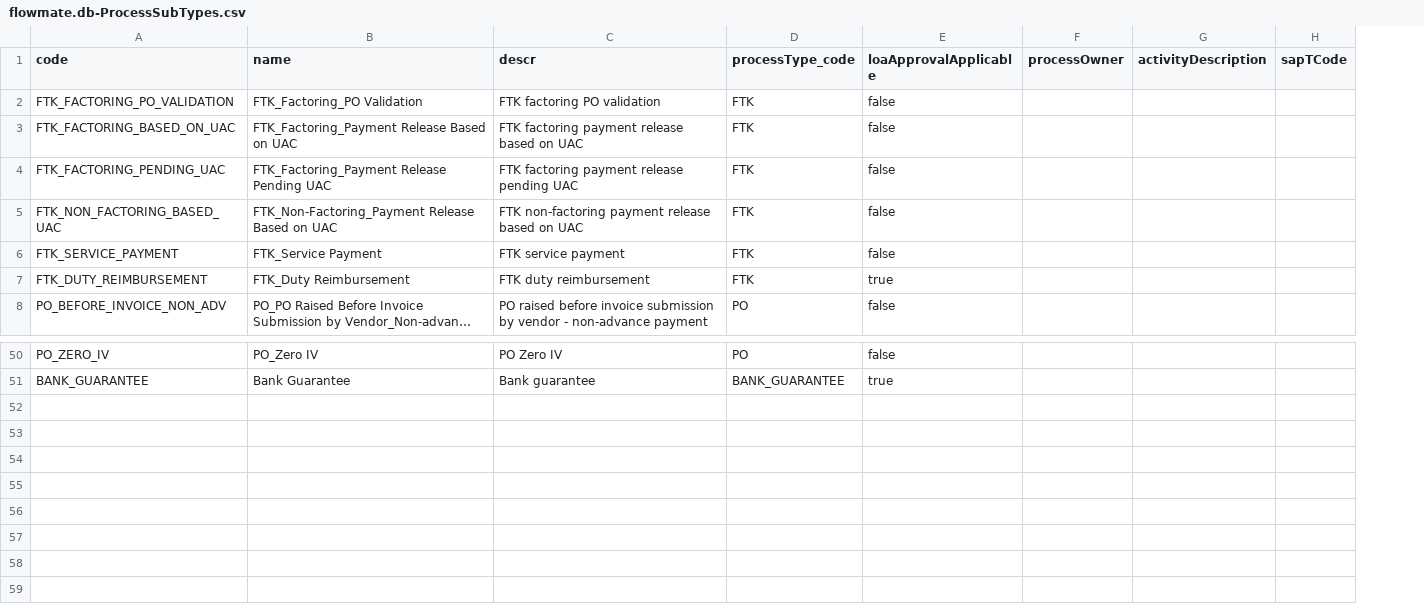
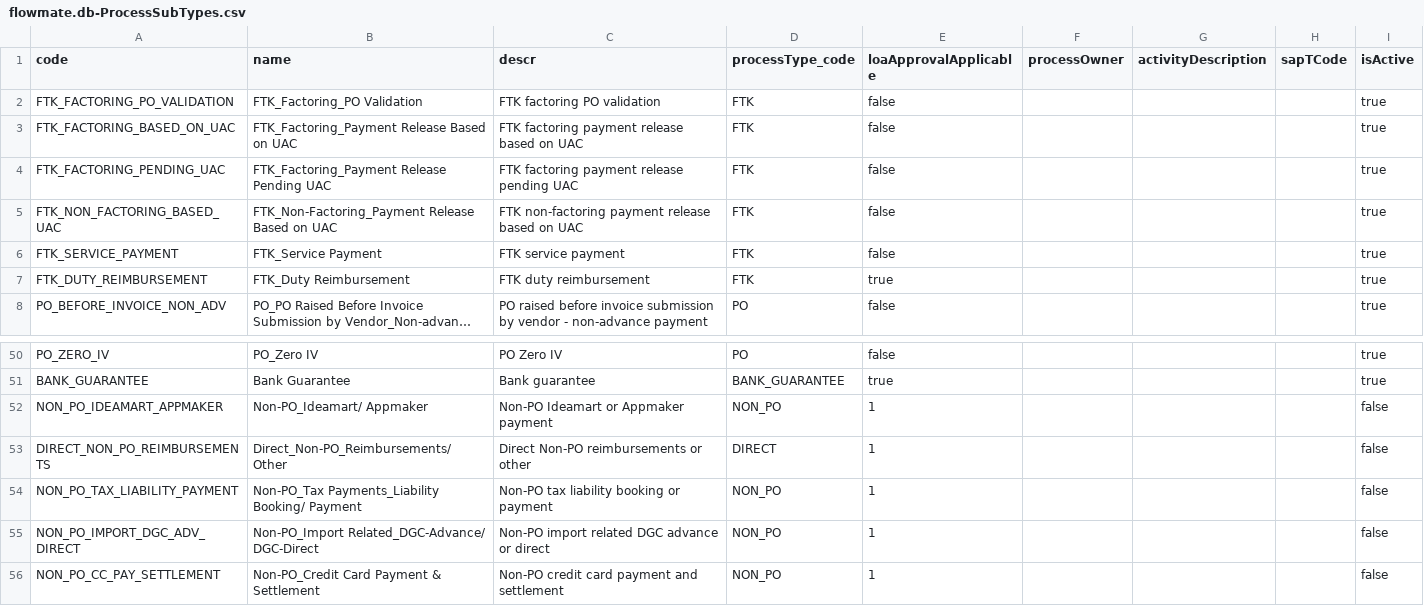
Before and after one commit to abasu1996/CAPM, a CSV file: flowmate/db/data/flowmate.db-ProcessSubTypes.csv, drawn as a sheet; only a part is shown, gaps mark what is left out; long unchanged cells end in …; the diff names each change by its address in the sheet, - before the commit and + after, or states it on an @@ line.

Commit message:
Add isActive field to various entities and update related logic
- Modified CSV files for FtkEntities, GuaranteeTypes, Operator, PaymentCategories, PaymentMethod, PaymentSubCategories, Priorities, ProcessStatus, ProcessSubTypes, ProcessTypes, RequestDivision, RequestDropDown, TaskStatus, TypeOfPayment to include an isActive column.
- Updated schema definitions in schema.cds to add isActive attribute to relevant entities.
- Adjusted service logic in flowmate.js to check for isActive status when querying ProcessTypes and ProcessSubTypes.
- Enhanced restore-master-data-csv.js script to handle isActive field during data restoration.

```diff
--- a/flowmate/db/data/flowmate.db-ProcessSubTypes.csv
+++ b/flowmate/db/data/flowmate.db-ProcessSubTypes.csv
+column I (isActive), rows 2-8: all true; rows 50-51: true | true
+row 52: NON_PO_IDEAMART_APPMAKER | Non-PO_Ideamart/ Appmaker | Non-PO Ideamart or Appmaker payment | NON_PO | 1 |  |  |  | false
+row 53: DIRECT_NON_PO_REIMBURSEMENTS | Direct_Non-PO_Reimbursements/ Other | Direct Non-PO reimbursements or other | DIRECT | 1 |  |  |  | false
+row 54: NON_PO_TAX_LIABILITY_PAYMENT | Non-PO_Tax Payments_Liability Booking/ Payment | Non-PO tax liability booking or payment | NON_PO | 1 |  |  |  | false
+row 55: NON_PO_IMPORT_DGC_ADV_DIRECT | Non-PO_Import Related_DGC-Advance/ DGC-Direct | Non-PO import related DGC advance or direct | NON_PO | 1 |  |  |  | false
+row 56: NON_PO_CC_PAY_SETTLEMENT | Non-PO_Credit Card Payment & Settlement | Non-PO credit card payment and settlement | NON_PO | 1 |  |  |  | false
```
Also changed, not shown: flowmate/db/data/flowmate.db-GuaranteeTypes.csv, flowmate/db/data/flowmate.db-ProcessStatus.csv, 36 other files.
